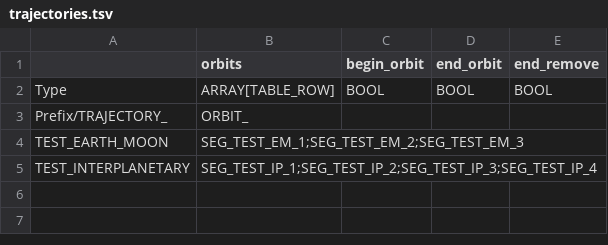
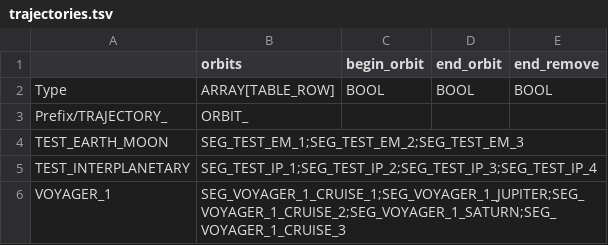
Before and after one commit to ivoyager/ivoyager_core, a TSV file: tables/trajectories.tsv, drawn as a sheet; the diff names each change by its address in the sheet, - before the commit and + after, or states it on an @@ line.

```diff
--- a/tables/trajectories.tsv
+++ b/tables/trajectories.tsv
+row 6: VOYAGER_1 | SEG_VOYAGER_1_CRUISE_1;SEG_VOYAGER_1_JUPITER;SEG_VOYAGER_1_CRUISE_2;SEG_VOYAGER_1_SATURN;SEG_VOYAGER_1_CRUISE_3
```
Also changed, not shown: tables/orbits.tsv, tables/spacecrafts.tsv.
